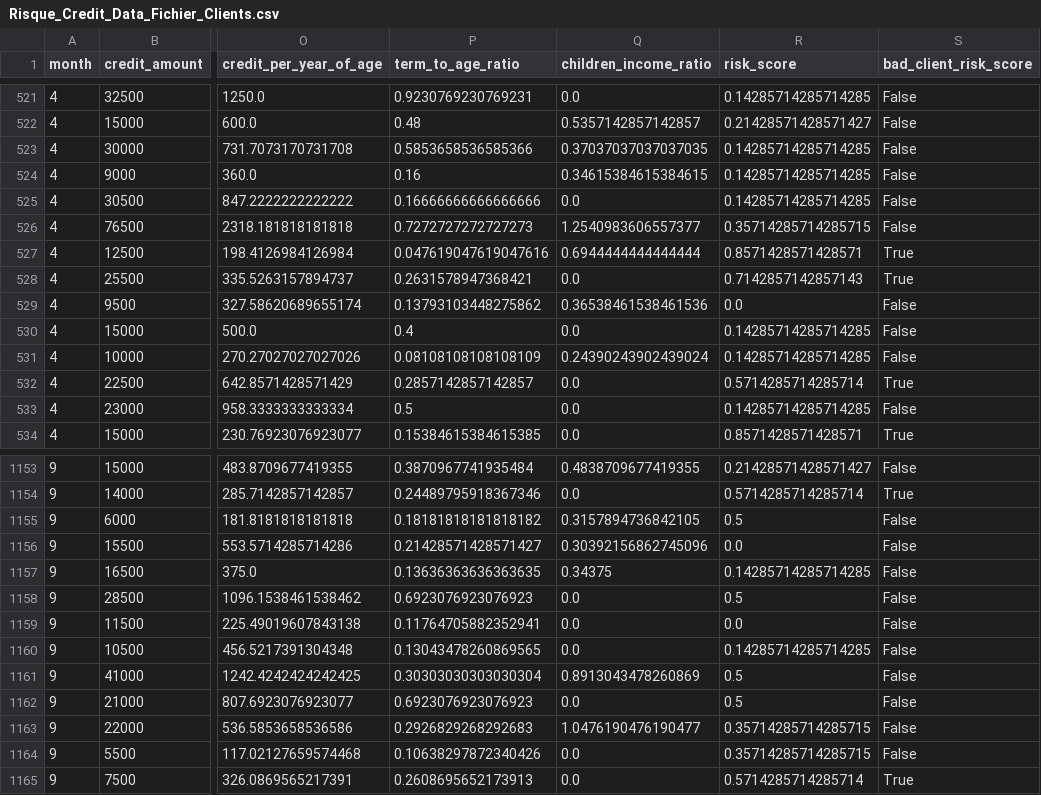
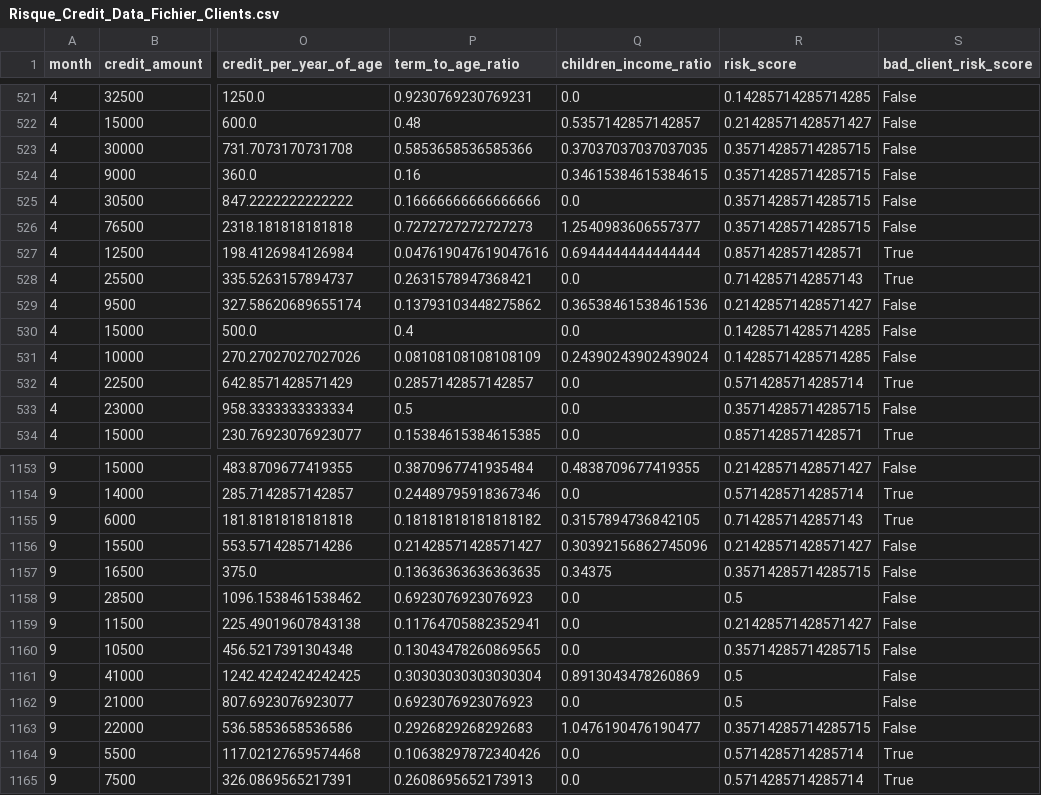
Before and after one commit to StefanB35/Epitech, a CSV file: Rush 3/Risque_data/Risque_Credit_Data_Fichier_Clients.csv, drawn as a sheet; only a part is shown, gaps mark what is left out; the diff covers the shown part only; the diff names each change by its address in the sheet, - before the commit and + after, or states it on an @@ line.

Commit message:
scvavec0.3

```diff
--- a/Rush 3/Risque_data/Risque_Credit_Data_Fichier_Clients.csv
+++ b/Rush 3/Risque_data/Risque_Credit_Data_Fichier_Clients.csv
-R523:R525 (risk_score): 0.14285714285714285
+R523:R525 (risk_score): 0.35714285714285715
-R529 (risk_score): 0.0
+R529 (risk_score): 0.21428571428571427
-R533 (risk_score): 0.14285714285714285
+R533 (risk_score): 0.35714285714285715
-R1155 (risk_score): 0.5
+R1155 (risk_score): 0.7142857142857143
-S1155 (bad_client_risk_score): False
+S1155 (bad_client_risk_score): True
-R1156 (risk_score): 0.0
+R1156 (risk_score): 0.21428571428571427
-R1157 (risk_score): 0.14285714285714285
+R1157 (risk_score): 0.35714285714285715
-R1159 (risk_score): 0.0
+R1159 (risk_score): 0.21428571428571427
-R1160 (risk_score): 0.14285714285714285
+R1160 (risk_score): 0.35714285714285715
-R1164 (risk_score): 0.35714285714285715
+R1164 (risk_score): 0.5714285714285714
-S1164 (bad_client_risk_score): False
+S1164 (bad_client_risk_score): True
```
Also changed, not shown: 161 edited cells elsewhere in this file.
